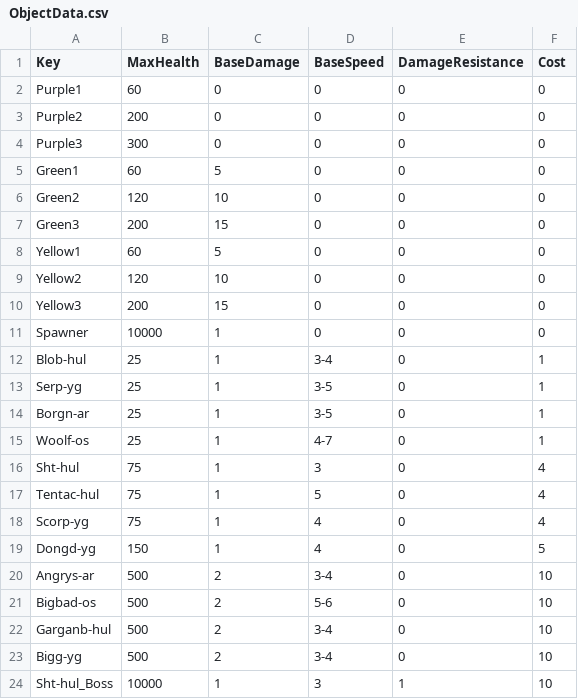
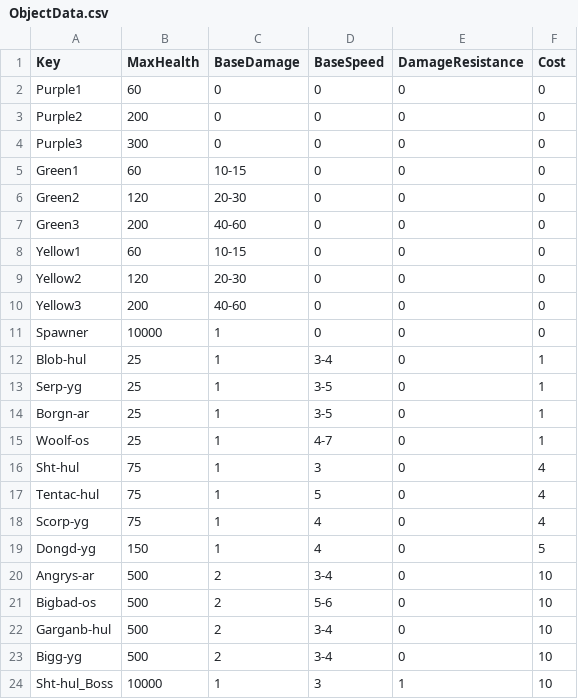
Before and after one commit to XavierClavel/SpaceSurvivorOrbital, a CSV file: Assets/Data/ObjectData.csv, drawn as a sheet.

```diff
--- a/Assets/Data/ObjectData.csv
+++ b/Assets/Data/ObjectData.csv
@@ -4,8 +4,8 @@ Purple2;200;0;0;0;0
 Purple3;300;0;0;0;0
-Green1;60;5;0;0;0
-Green2;120;10;0;0;0
-Green3;200;15;0;0;0
-Yellow1;60;5;0;0;0
-Yellow2;120;10;0;0;0
-Yellow3;200;15;0;0;0
+Green1;60;10-15;0;0;0
+Green2;120;20-30;0;0;0
+Green3;200;40-60;0;0;0
+Yellow1;60;10-15;0;0;0
+Yellow2;120;20-30;0;0;0
+Yellow3;200;40-60;0;0;0
 Spawner;10000;1;0;0;0
```
Also changed, not shown: Assets/Data/ConstantsData.csv, Assets/Data/PowerData.csv, 10 other files.
